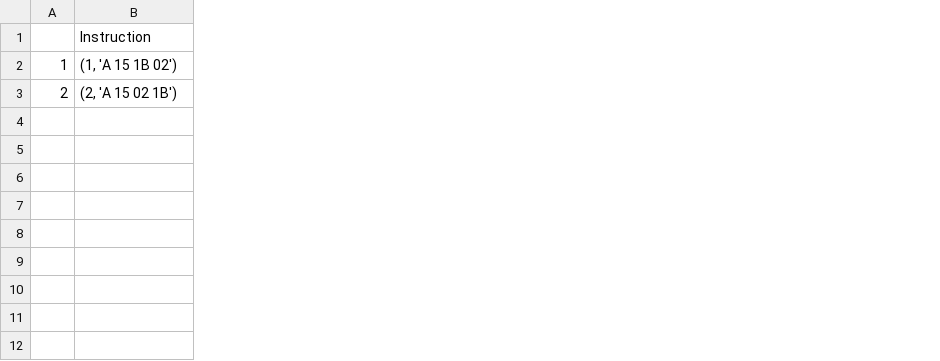
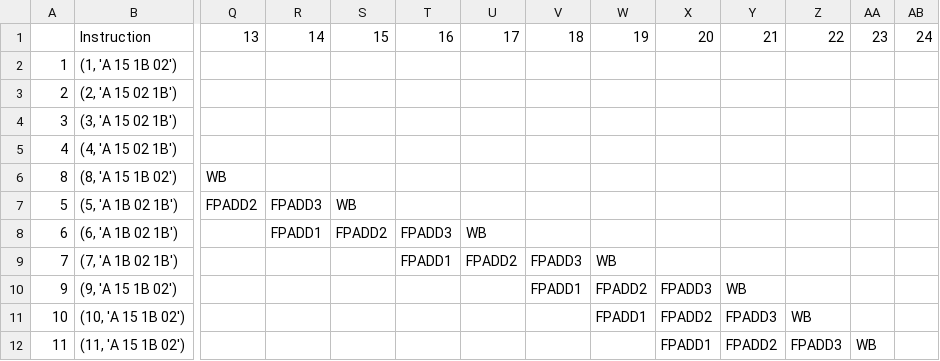
Before and after one commit to czarifis/MIPSR10K, a CSV file: src/output.csv, drawn as a sheet; only a part is shown, gaps mark what is left out; rows hold the shown columns only; the diff covers the shown part only; the diff names each change by its address in the sheet, - before the commit and + after, or states it on an @@ line.

Commit message:
probably done with fpadd

```diff
--- a/src/output.csv
+++ b/src/output.csv
+column Q, row 1: 13
+column R, row 1: 14
+column S, row 1: 15
+column T, row 1: 16
+column U, row 1: 17
+column V, row 1: 18
+column W, row 1: 19
+column X, row 1: 20
+column Y, row 1: 21
+column Z, row 1: 22
+column AA, row 1: 23
+column AB, row 1: 24
+row 4: 3 | (3, 'A 15 02 1B')
+row 5: 4 | (4, 'A 15 02 1B')
+row 6: 8 | (8, 'A 15 1B 02') | WB
+row 7: 5 | (5, 'A 1B 02 1B') | FPADD2 | FPADD3 | WB
+row 8: 6 | (6, 'A 1B 02 1B') |  | FPADD1 | FPADD2 | FPADD3 | WB
+row 9: 7 | (7, 'A 1B 02 1B') |  |  |  | FPADD1 | FPADD2 | FPADD3 | WB
+row 10: 9 | (9, 'A 15 1B 02') |  |  |  |  |  | FPADD1 | FPADD2 | FPADD3 | WB
+row 11: 10 | (10, 'A 15 1B 02') |  |  |  |  |  |  | FPADD1 | FPADD2 | FPADD3 | WB
+row 12: 11 | (11, 'A 15 1B 02') |  |  |  |  |  |  |  | FPADD1 | FPADD2 | FPADD3 | WB
```
Also changed, not shown: 2 added columns and 2 edited cells elsewhere in this file, 14 other files.
